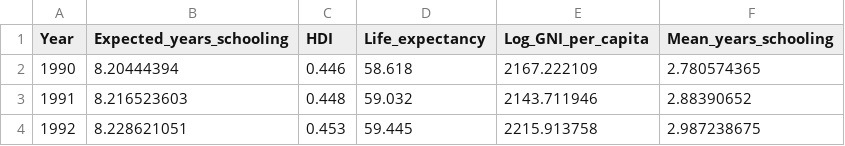
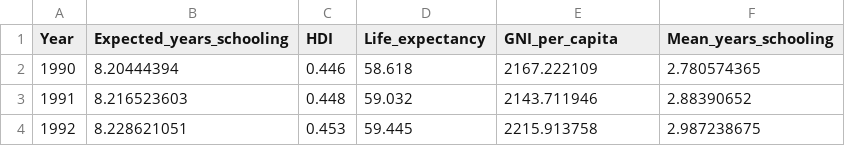
Before and after one commit to kumarrajesh1992-arch/kumarrajesh1992-arch.github.io, a CSV file: CC9_India_HDI_tidy.csv, drawn as a sheet; only a part is shown.

Commit message:
Update CC9_India_HDI_tidy.csv

```diff
--- a/CC9_India_HDI_tidy.csv
+++ b/CC9_India_HDI_tidy.csv
@@ -1,2 +1,2 @@
-Year,Expected_years_schooling,HDI,Life_expectancy,Log_GNI_per_capita,Mean_years_schooling
+Year,Expected_years_schooling,HDI,Life_expectancy,GNI_per_capita,Mean_years_schooling
 1990,8.20444394,0.446,58.618,2167.222109,2.780574365
```
